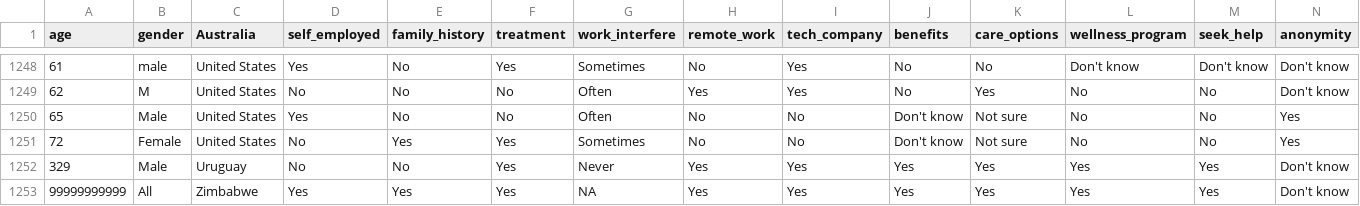
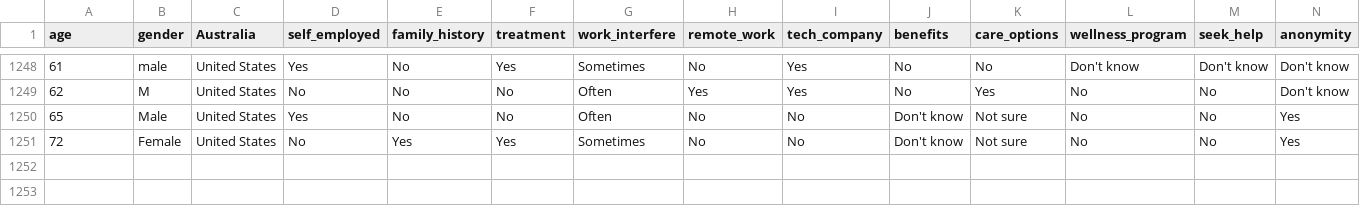
Before and after one commit to PeterMorrison250/Datathon, a CSV file: Data/survey-14.csv, drawn as a sheet; only a part is shown, gaps mark what is left out; rows hold the shown columns only; the diff names each change by its address in the sheet, - before the commit and + after, or states it on an @@ line.

Commit message:
Changes

```diff
--- a/Data/survey-14.csv
+++ b/Data/survey-14.csv
-row 1252: 329 | Male | Uruguay | No | No | Yes | Never | Yes | Yes | Yes | Yes | Yes | Yes | Don't know
-row 1253: 99999999999 | All | Zimbabwe | Yes | Yes | Yes | NA | Yes | Yes | Yes | Yes | Yes | Yes | Don't know
```
